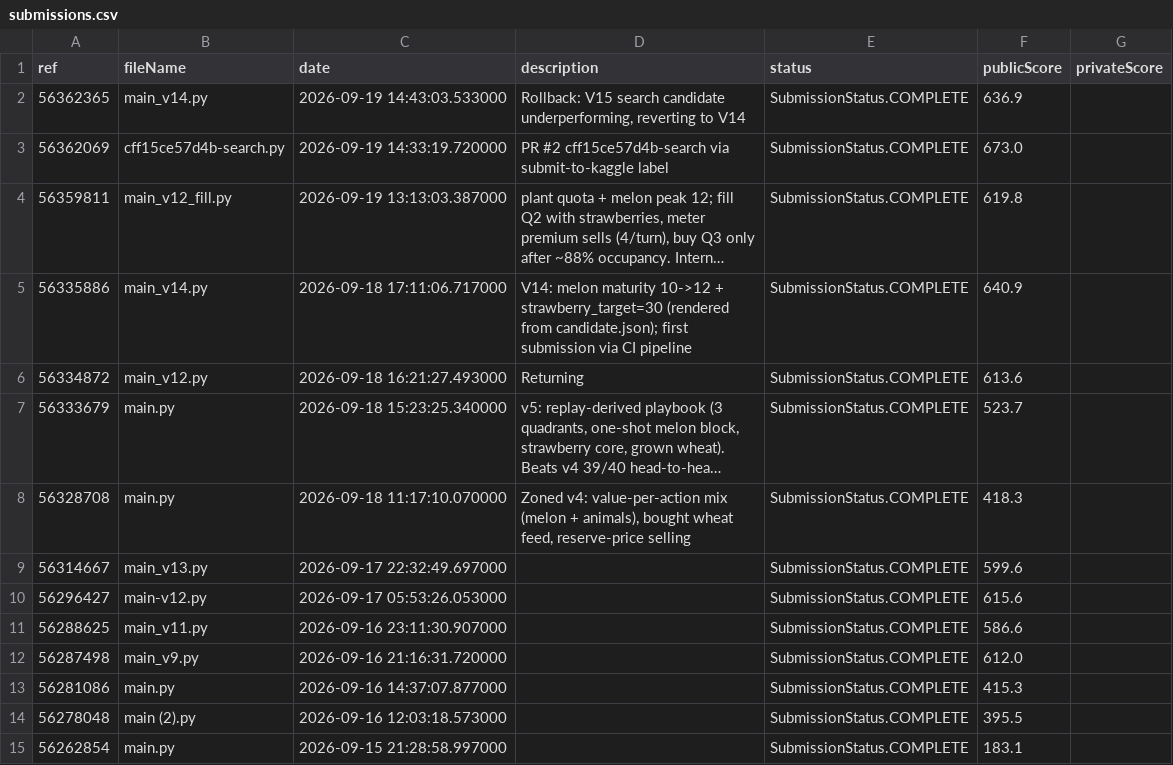
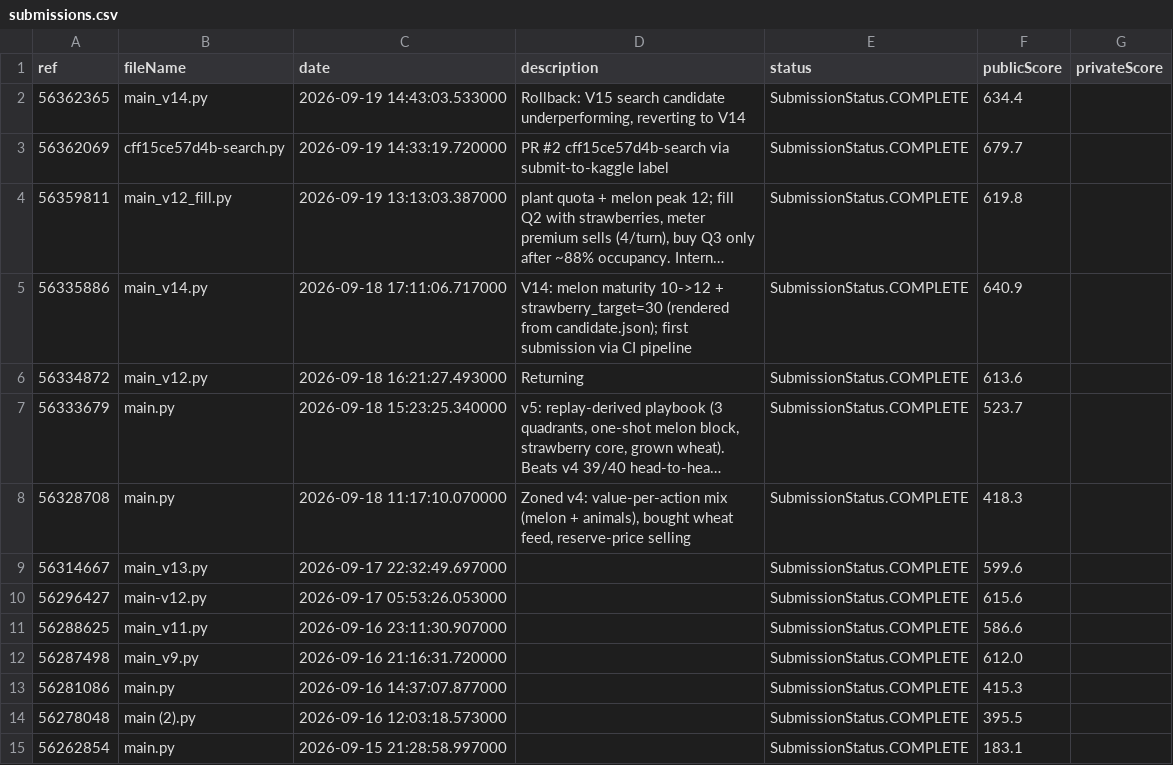
Before and after one commit to the-genius-man/kaggriculture-agent, a CSV file: analysis/feedback/submissions.csv, drawn as a sheet; long unchanged cells end in …; the diff names each change by its address in the sheet, - before the commit and + after, or states it on an @@ line.

Commit message:
feedback 2026-09-20T10:13:01Z

```diff
--- a/analysis/feedback/submissions.csv
+++ b/analysis/feedback/submissions.csv
-F2 (publicScore): 636.9
+F2 (publicScore): 634.4
-F3 (publicScore): 673.0
+F3 (publicScore): 679.7
```
Also changed, not shown: 6 other files.
